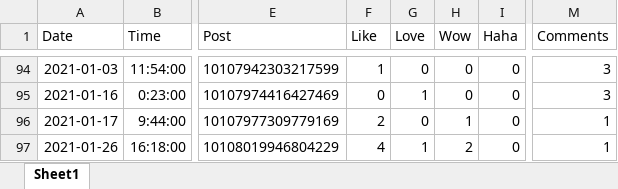
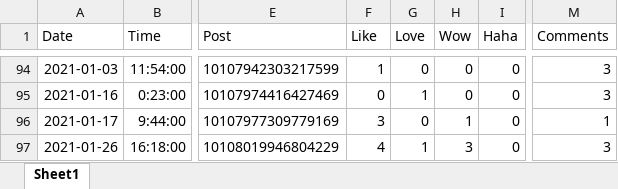
Before and after one commit to HumanRickshaw/Meteorologist_Markus_McLawhorn, an Excel workbook: DENSE FOG.xlsx, sheet Sheet1, drawn as a sheet; only a part is shown, gaps mark what is left out; values as stored, in another font and other column widths than the file's, no borders; the diff names each change by its address in the sheet, - before the commit and + after, or states it on an @@ line.

Commit message:
Add files via upload

```diff
--- a/DENSE FOG.xlsx (sheet Sheet1)
+++ b/DENSE FOG.xlsx (sheet Sheet1)
-F96 (Like): 2
+F96 (Like): 3
-H97 (Wow): 2
+H97 (Wow): 3
-M97 (Comments): 1
+M97 (Comments): 3
```
